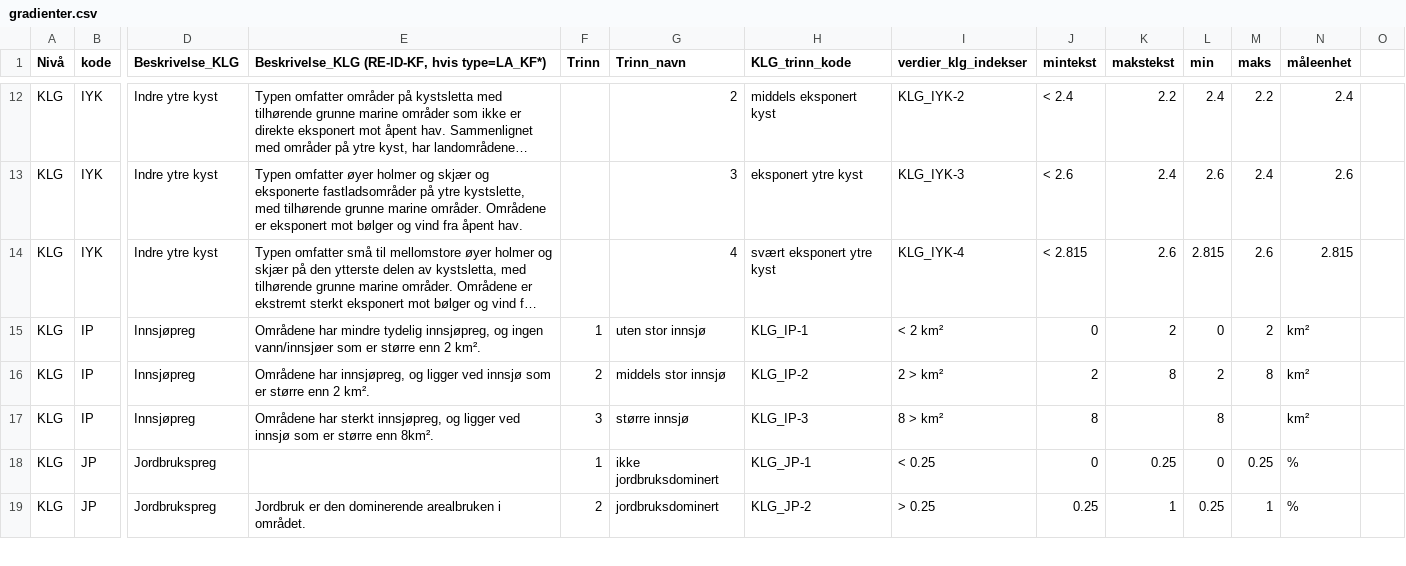
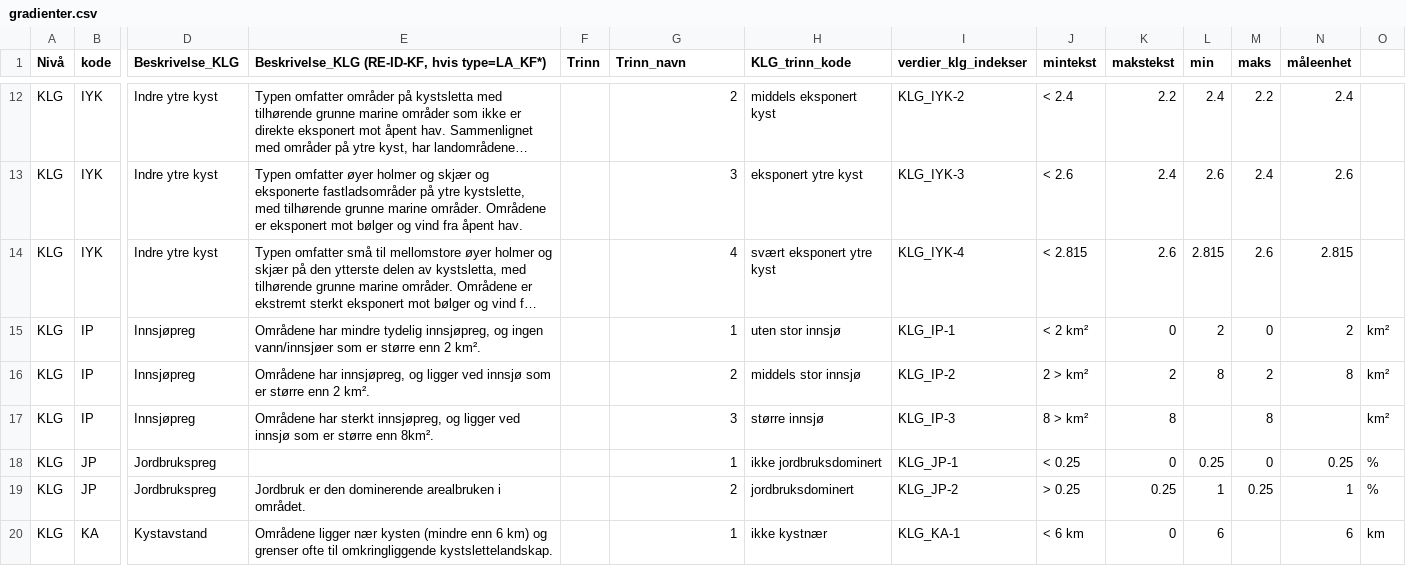
Before and after one commit to Artsdatabanken/nin-data-lastejobb, a CSV file: kildedata/Natur_i_Norge/Landskap/gradienter.csv, drawn as a sheet; only a part is shown, gaps mark what is left out; long unchanged cells end in …; removed rows and columns are numbered as before the commit, all else as after; rows hold the shown columns only; the diff covers the shown part only; the diff names each change by its address in the sheet, - before the commit and + after, or states it on an @@ line.

Commit message:
Attempt #2

```diff
--- a/kildedata/Natur_i_Norge/Landskap/gradienter.csv
+++ b/kildedata/Natur_i_Norge/Landskap/gradienter.csv
+row 15: KLG | IP | Innsjøpreg | Områdene har mindre tydelig innsjøpreg, og ingen vann/innsjøer som er større enn 2 km². |  | 1 | uten stor innsjø | KLG_IP-1 | < 2 km² | 0 | 2 | 0 | 2 | km²
-E16: Områdene har mindre tydelig innsjøpreg, og ingen vann/innsjøer som er…
+E16: Områdene har innsjøpreg, og ligger ved innsjø som er…
-F16 (Trinn): 1
+F16 (Trinn): (empty)
-G16 (Trinn_navn): uten stor innsjø
+G16 (Trinn_navn): 2
-H16 (KLG_trinn_kode): KLG_IP-1
+H16 (KLG_trinn_kode): middels stor innsjø
-I16 (verdier_klg_indekser): < 2 km²
+I16 (verdier_klg_indekser): KLG_IP-2
-J16 (mintekst): 0
+J16 (mintekst): 2 > km²
-L16 (min): 0
+L16 (min): 8
-N16 (måleenhet): km²
+N16 (måleenhet): 8
-O16:O17: (empty)
+O16:O17: km²
-E17: Områdene har innsjøpreg, og ligger ved innsjø som er større enn 2 km².
+E17: Områdene har sterkt innsjøpreg, og ligger ved innsjø som er større enn 8km².
-F17 (Trinn): 2
+F17 (Trinn): (empty)
-G17 (Trinn_navn): middels stor innsjø
+G17 (Trinn_navn): 3
-H17 (KLG_trinn_kode): KLG_IP-2
+H17 (KLG_trinn_kode): større innsjø
-I17 (verdier_klg_indekser): 2 > km²
+I17 (verdier_klg_indekser): KLG_IP-3
-J17 (mintekst): 2
+J17 (mintekst): 8 > km²
-L17 (min): 2
+L17 (min): (empty)
-N17 (måleenhet): km²
+N17 (måleenhet): (empty)
-row 17: KLG | IP | Innsjøpreg | Områdene har sterkt innsjøpreg, og ligger ved innsjø som er større enn 8km². | 3 | større innsjø | KLG_IP-3 | 8 > km² | 8 |  | 8 |  | km²
+row 18: KLG | JP | Jordbrukspreg |  |  | 1 | ikke jordbruksdominert | KLG_JP-1 | < 0.25 | 0 | 0.25 | 0 | 0.25 | %
-E19: (empty)
+E19: Jordbruk er den dominerende arealbruken i området.
-F19 (Trinn): 1
+F19 (Trinn): (empty)
-G19 (Trinn_navn): ikke jordbruksdominert
+G19 (Trinn_navn): 2
-H19 (KLG_trinn_kode): KLG_JP-1
+H19 (KLG_trinn_kode): jordbruksdominert
-I19 (verdier_klg_indekser): < 0.25
+I19 (verdier_klg_indekser): KLG_JP-2
-J19 (mintekst): 0
+J19 (mintekst): > 0.25
-L19 (min): 0
+L19 (min): 1
-N19 (måleenhet): %
+N19 (måleenhet): 1
-O19: (empty)
+O19: %
-row 19: KLG | JP | Jordbrukspreg | Jordbruk er den dominerende arealbruken i området. | 2 | jordbruksdominert | KLG_JP-2 | > 0.25 | 0.25 | 1 | 0.25 | 1 | %
+row 20: KLG | KA | Kystavstand | Områdene ligger nær kysten (mindre enn 6 km) og grenser ofte til omkringliggende kystslettelandskap. |  | 1 | ikke kystnær | KLG_KA-1 | < 6 km | 0 | 6 |  | 6 | km
```
Also changed, not shown: 1 removed row and 57 edited cells elsewhere in this file.
